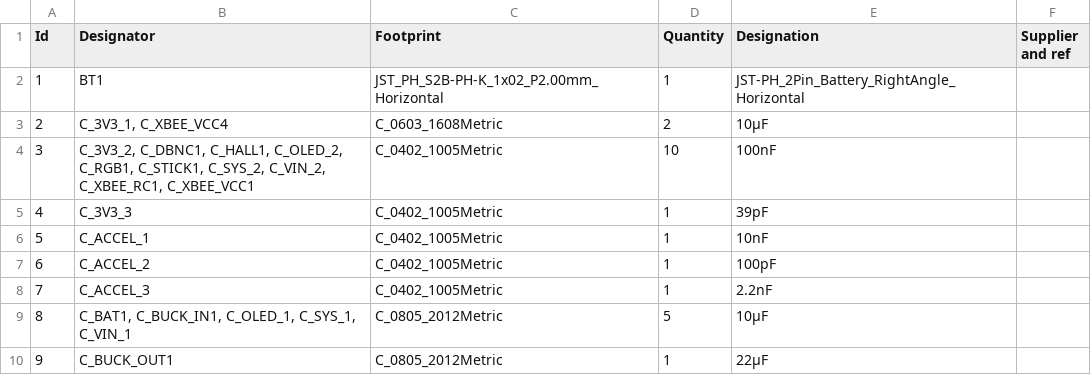
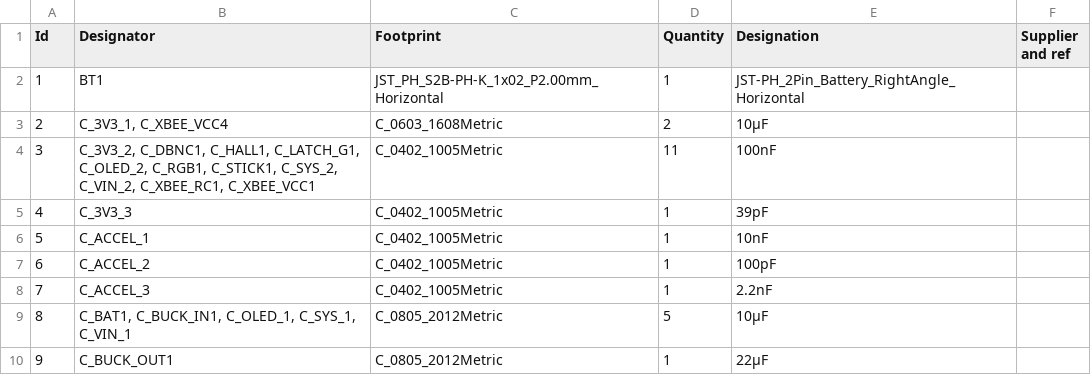
Before and after one commit to thePunderWoman/SnipsControllers, a CSV file: PCB/production/bom/snips_controller-bom.csv, drawn as a sheet; only a part is shown.

```diff
--- a/PCB/production/bom/snips_controller-bom.csv
+++ b/PCB/production/bom/snips_controller-bom.csv
@@ -3,3 +3,3 @@
 2;"C_3V3_1, C_XBEE_VCC4";"C_0603_1608Metric";2;"10µF";;;
-3;"C_3V3_2, C_DBNC1, C_HALL1, C_OLED_2, C_RGB1, C_STICK1, C_SYS_2, C_VIN_2, C_XBEE_RC1, C_XBEE_VCC1";"C_0402_1005Metric";10;"100nF";;;
+3;"C_3V3_2, C_DBNC1, C_HALL1, C_LATCH_G1, C_OLED_2, C_RGB1, C_STICK1, C_SYS_2, C_VIN_2, C_XBEE_RC1, C_XBEE_VCC1";"C_0402_1005Metric";11;"100nF";;;
 4;"C_3V3_3";"C_0402_1005Metric";1;"39pF";;;
```
Also changed, not shown: 27 other files.
